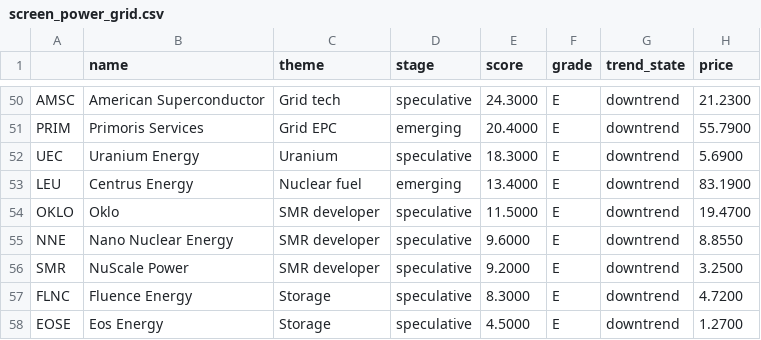
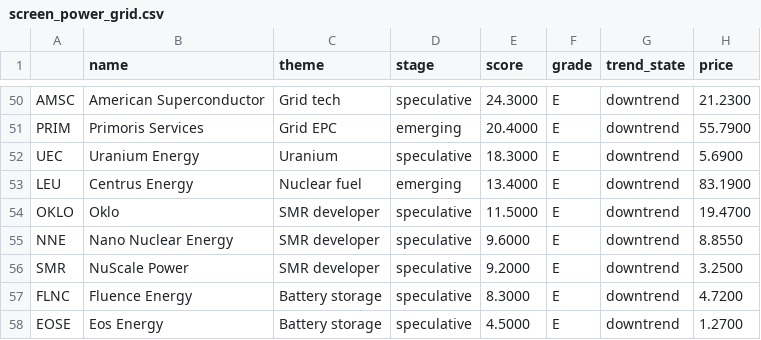
Before and after one commit to cosmosmining/asic, a CSV file: stock-quant/output/screen_power_grid.csv, drawn as a sheet; only a part is shown, gaps mark what is left out; the diff names each change by its address in the sheet, - before the commit and + after, or states it on an @@ line.

```diff
--- a/stock-quant/output/screen_power_grid.csv
+++ b/stock-quant/output/screen_power_grid.csv
-C57:C58 (theme): Storage
+C57:C58 (theme): Battery storage
```
Also changed, not shown: stock-quant/output/screen_compute.csv, stock-quant/stockquant/universe.csv, 5 other files.
